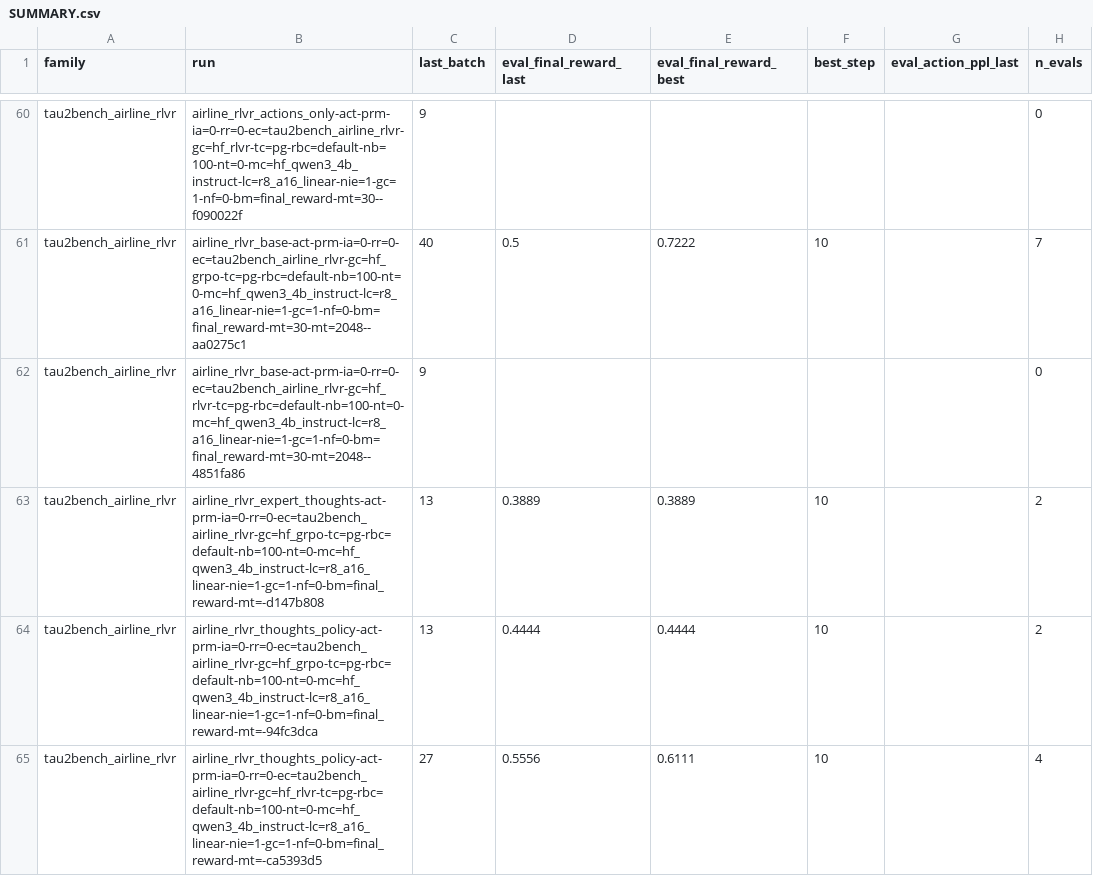
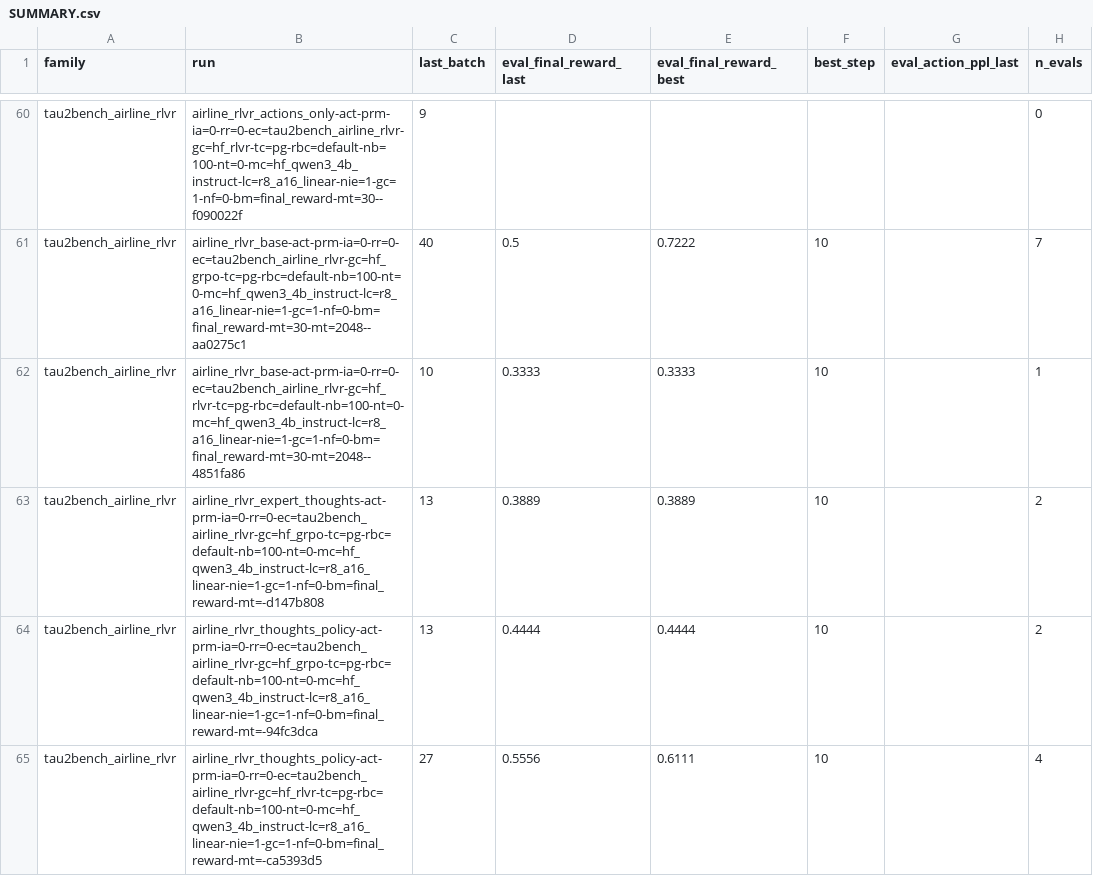
Before and after one commit to mzio/act-prm-blog, a CSV file: results/SUMMARY.csv, drawn as a sheet; only a part is shown, gaps mark what is left out; removed rows and columns are numbered as before the commit, all else as after; the diff names each change by its address in the sheet, - before the commit and + after, or states it on an @@ line.

Commit message:
results: backup run metrics (auto) [2026-08-01 21:55]

```diff
--- a/results/SUMMARY.csv
+++ b/results/SUMMARY.csv
-row 62: tau2bench_airline_rlvr | airline_rlvr_base-act-prm-ia=0-rr=0-ec=tau2bench_airline_rlvr-gc=hf_rlvr-tc=pg-rbc=default-nb=100-nt=0-mc=hf_qwen3_4b_instruct-lc=r8_a16_linear-nie=1-gc=1-nf=0-bm=final_reward-mt=30-mt=2048--4851fa86 | 9 |  |  |  |  | 0
+row 62: tau2bench_airline_rlvr | airline_rlvr_base-act-prm-ia=0-rr=0-ec=tau2bench_airline_rlvr-gc=hf_rlvr-tc=pg-rbc=default-nb=100-nt=0-mc=hf_qwen3_4b_instruct-lc=r8_a16_linear-nie=1-gc=1-nf=0-bm=final_reward-mt=30-mt=2048--4851fa86 | 10 | 0.3333 | 0.3333 | 10 |  | 1
```
Also changed, not shown: 1 other file.
